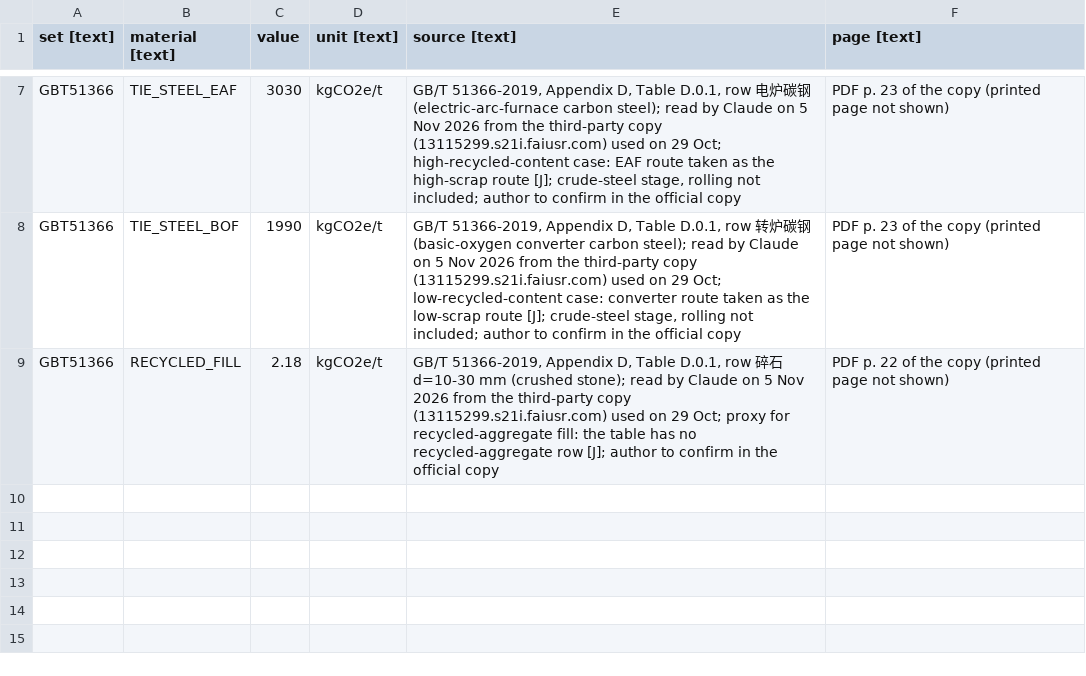
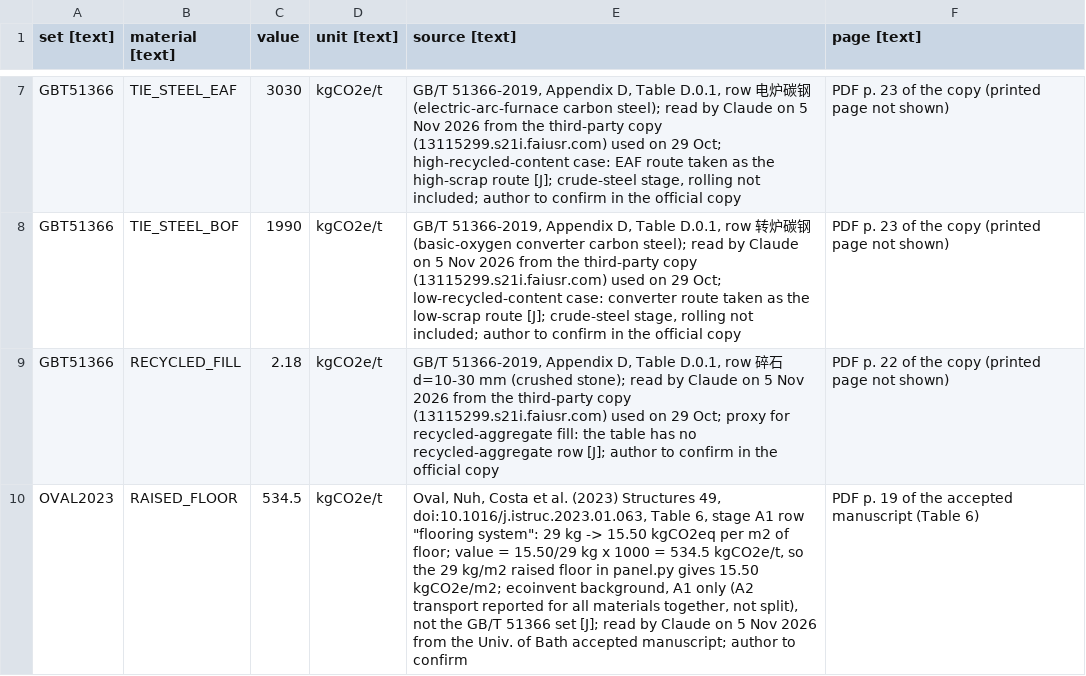
Before and after one commit to syednafizreja/ShellBench, a CSV file: data/carbon_factors.csv, drawn as a sheet; only a part is shown, gaps mark what is left out; the diff names each change by its address in the sheet, - before the commit and + after, or states it on an @@ line.

Commit message:
Day 19: beam I 1.5 sensitivity run and hand check; raised-floor carbon factor (Oval et al. 2023 Table 6); handoff

```diff
--- a/data/carbon_factors.csv
+++ b/data/carbon_factors.csv
+row 10: OVAL2023 | RAISED_FLOOR | 534.5 | kgCO2e/t | Oval, Nuh, Costa et al. (2023) Structures 49, doi:10.1016/j.istruc.2023.01.063, Table 6, stage A1 row "flooring system": 29 kg -> 15.50 kgCO2eq per m2 of floor; value = 15.50/29 kg x 1000 = 534.5 kgCO2e/t, so the 29 kg/m2 raised floor in panel.py gives 15.50 kgCO2e/m2; ecoinvent background, A1 only (A2 transport reported for all materials together, not split), not the GB/T 51366 set [J]; read by Claude on 5 Nov 2026 from the Univ. of Bath accepted manuscript; author to confirm | PDF p. 19 of the accepted manuscript (Table 6)
```
Also changed, not shown: 8 other files.
